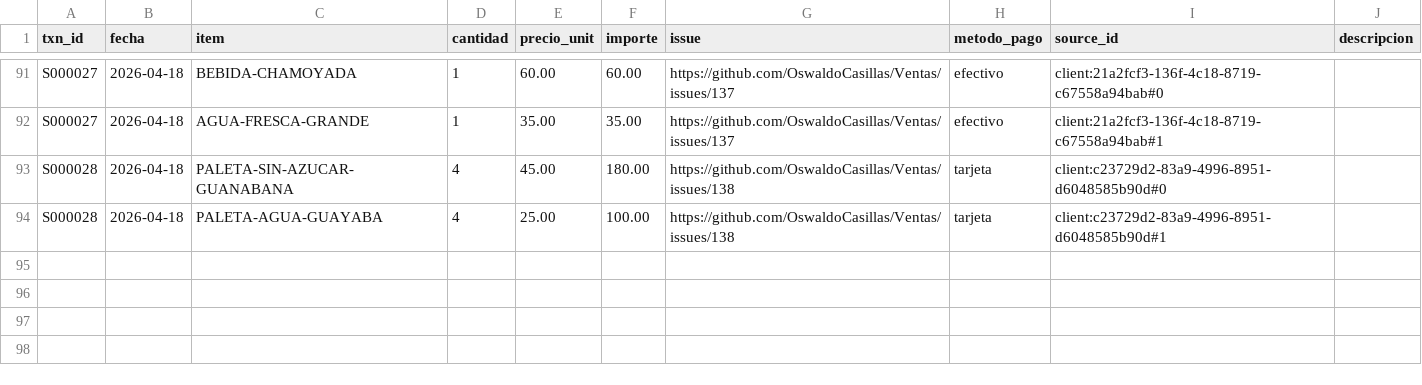
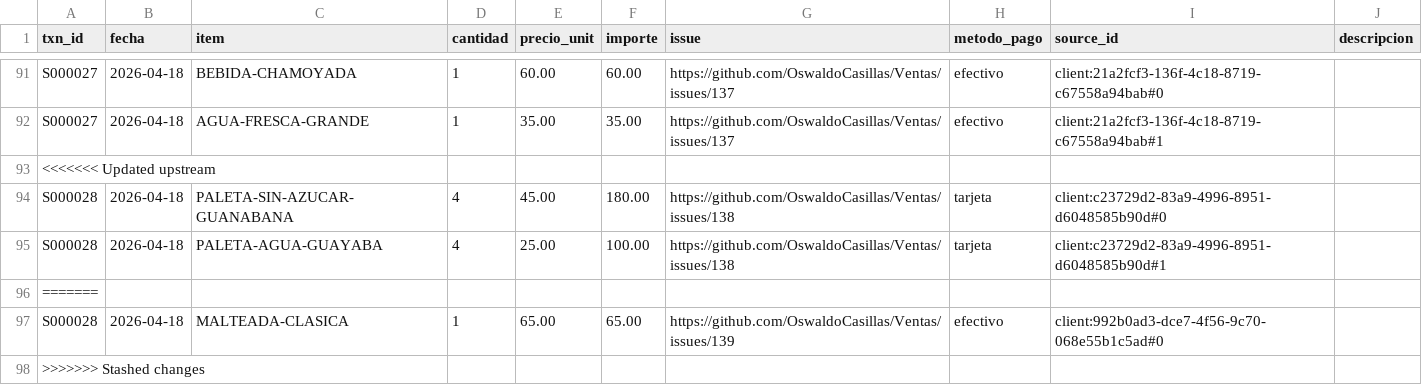
Before and after one commit to OswaldoCasillas/Ventas, a CSV file: data/sales.csv, drawn as a sheet; only a part is shown, gaps mark what is left out.

```diff
--- a/data/sales.csv
+++ b/data/sales.csv
@@ -92,3 +92,7 @@ S000027,2026-04-18,BEBIDA-CHAMOYADA,1,60.00,60.00,https://github.com/OswaldoCasi
 S000027,2026-04-18,AGUA-FRESCA-GRANDE,1,35.00,35.00,https://github.com/OswaldoCasillas/Ventas/issues/137,efectivo,client:21a2fcf3-136f-4c18-8719-c67558a94bab#1,
+<<<<<<< Updated upstream
 S000028,2026-04-18,PALETA-SIN-AZUCAR-GUANABANA,4,45.00,180.00,https://github.com/OswaldoCasillas/Ventas/issues/138,tarjeta,client:c23729d2-83a9-4996-8951-d6048585b90d#0,
 S000028,2026-04-18,PALETA-AGUA-GUAYABA,4,25.00,100.00,https://github.com/OswaldoCasillas/Ventas/issues/138,tarjeta,client:c23729d2-83a9-4996-8951-d6048585b90d#1,
+=======
+S000028,2026-04-18,MALTEADA-CLASICA,1,65.00,65.00,https://github.com/OswaldoCasillas/Ventas/issues/139,efectivo,client:992b0ad3-dce7-4f56-9c70-068e55b1c5ad#0,
+>>>>>>> Stashed changes
```
Also changed, not shown: data/inventory.csv, data/processed_events.csv, 7 other files.
